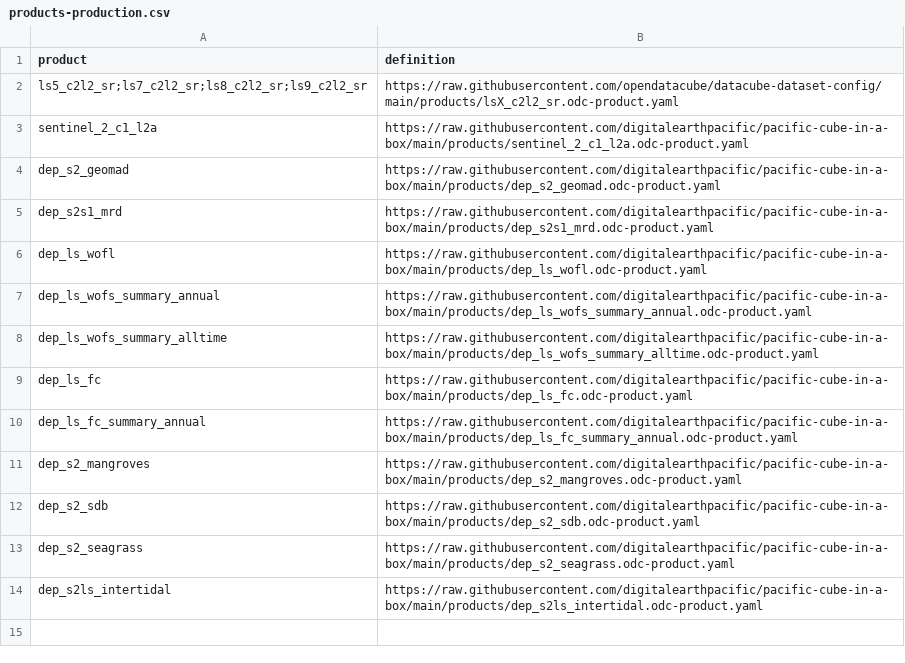
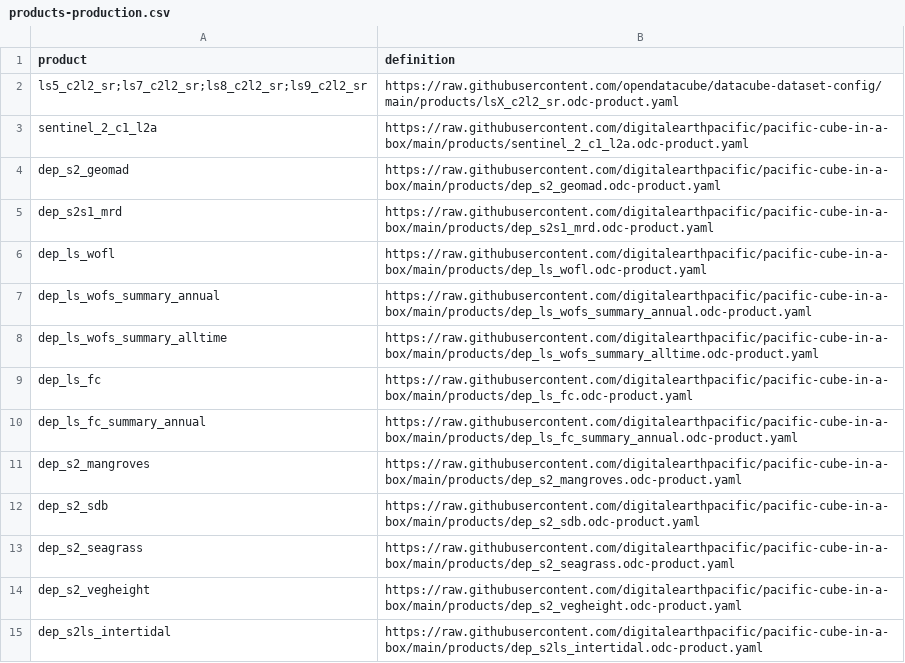
Before and after one commit to digitalearthpacific/pacific-cube-in-a-box, a CSV file: products-production.csv, drawn as a sheet.

Commit message:
Add vegheight to prod odc

```diff
--- a/products-production.csv
+++ b/products-production.csv
@@ -13,2 +13,3 @@ dep_s2_sdb,https://raw.githubusercontent.com/digitalearthpacific/pacific-cube-in
 dep_s2_seagrass,https://raw.githubusercontent.com/digitalearthpacific/pacific-cube-in-a-box/main/products/dep_s2_seagrass.odc-product.yaml
+dep_s2_vegheight,https://raw.githubusercontent.com/digitalearthpacific/pacific-cube-in-a-box/main/products/dep_s2_vegheight.odc-product.yaml
 dep_s2ls_intertidal,https://raw.githubusercontent.com/digitalearthpacific/pacific-cube-in-a-box/main/products/dep_s2ls_intertidal.odc-product.yaml
```
